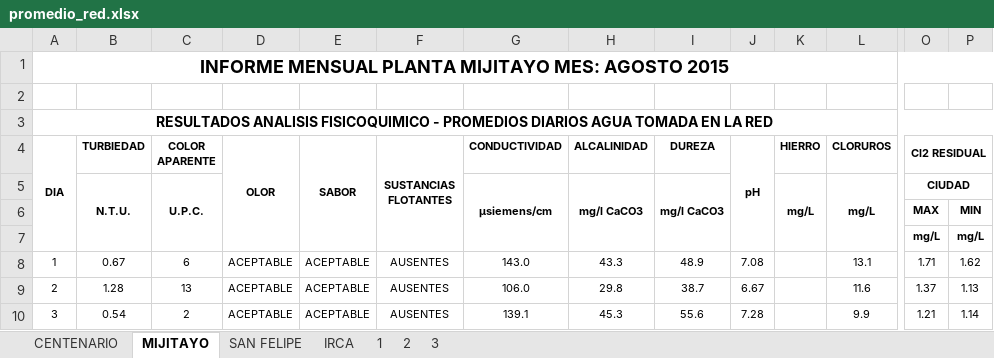
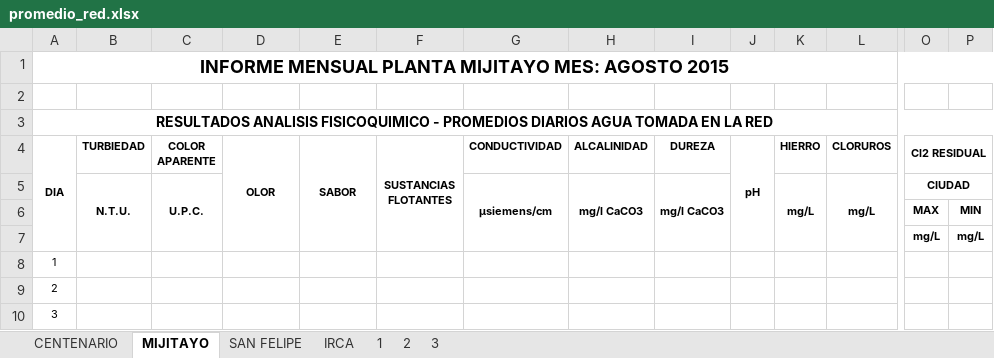
Before and after one commit to criferlo/empolab, an Excel workbook: default/app/extensions/formats/promedio_red.xlsx, sheet MIJITAYO, drawn as a sheet; only a part is shown, gaps mark what is left out; values as stored, in another font and other column widths than the file's, no borders; the diff covers the shown part only; the diff names each change by its address in the sheet, - before the commit and + after, or states it on an @@ line.

```diff
--- a/default/app/extensions/formats/promedio_red.xlsx (sheet MIJITAYO)
+++ b/default/app/extensions/formats/promedio_red.xlsx (sheet MIJITAYO)
-B8 (TURBIEDAD): 0.67
+B8 (TURBIEDAD): (empty)
-C8 (COLOR APARENTE): 6
+C8 (COLOR APARENTE): (empty)
-D8:D10 (OLOR): ACEPTABLE
+D8:D10 (OLOR): (empty)
-E8:E10 (SABOR): ACEPTABLE
+E8:E10 (SABOR): (empty)
-F8:F10 (SUSTANCIAS FLOTANTES): AUSENTES
+F8:F10 (SUSTANCIAS FLOTANTES): (empty)
-G8 (CONDUCTIVIDAD): 143.0
+G8 (CONDUCTIVIDAD): (empty)
-H8 (ALCALINIDAD): 43.3
+H8 (ALCALINIDAD): (empty)
-I8 (DUREZA): 48.9
+I8 (DUREZA): (empty)
-J8 (pH): 7.08
+J8 (pH): (empty)
-L8 (CLORUROS): 13.1
+L8 (CLORUROS): (empty)
-O8 (Cl2 RESIDUAL): 1.71
+O8 (Cl2 RESIDUAL): (empty)
-P8: 1.62
+P8: (empty)
-B9 (TURBIEDAD): 1.28
+B9 (TURBIEDAD): (empty)
-C9 (COLOR APARENTE): 13
+C9 (COLOR APARENTE): (empty)
-G9 (CONDUCTIVIDAD): 106.0
+G9 (CONDUCTIVIDAD): (empty)
-H9 (ALCALINIDAD): 29.8
+H9 (ALCALINIDAD): (empty)
-I9 (DUREZA): 38.7
+I9 (DUREZA): (empty)
-J9 (pH): 6.67
+J9 (pH): (empty)
-L9 (CLORUROS): 11.6
+L9 (CLORUROS): (empty)
-O9 (Cl2 RESIDUAL): 1.37
+O9 (Cl2 RESIDUAL): (empty)
-P9: 1.13
+P9: (empty)
-B10 (TURBIEDAD): 0.54
+B10 (TURBIEDAD): (empty)
-C10 (COLOR APARENTE): 2
+C10 (COLOR APARENTE): (empty)
-G10 (CONDUCTIVIDAD): 139.1
+G10 (CONDUCTIVIDAD): (empty)
-H10 (ALCALINIDAD): 45.3
+H10 (ALCALINIDAD): (empty)
-I10 (DUREZA): 55.6
+I10 (DUREZA): (empty)
-J10 (pH): 7.28
+J10 (pH): (empty)
-L10 (CLORUROS): 9.9
+L10 (CLORUROS): (empty)
-O10 (Cl2 RESIDUAL): 1.21
+O10 (Cl2 RESIDUAL): (empty)
-P10: 1.14
+P10: (empty)
```
Also changed, not shown: 363 edited cells elsewhere in this sheet, sheet CENTENARIO, sheet SAN FELIPE, sheet IRCA, charts or pictures, default/public/promedios/promedio.xlsx, 3 other files.
